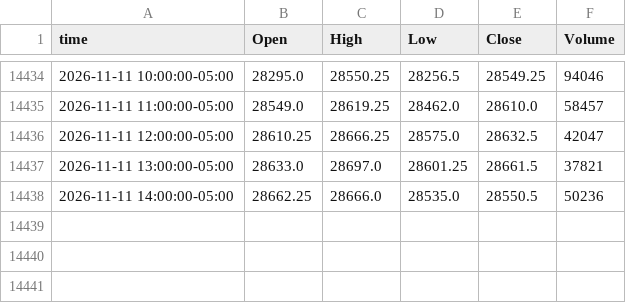
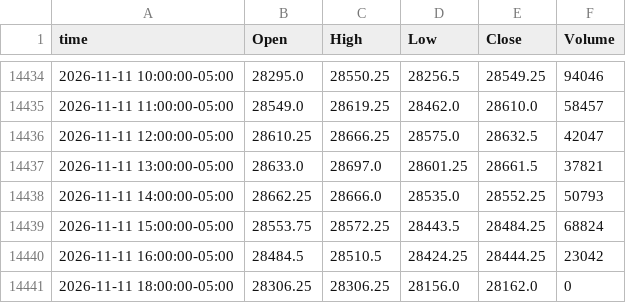
Before and after one commit to ductran1987/pharmd-bars, a CSV file: bars/NQ_1h.csv, drawn as a sheet; only a part is shown, gaps mark what is left out.

```diff
--- a/bars/NQ_1h.csv
+++ b/bars/NQ_1h.csv
@@ -14437,2 +14437,5 @@ time,Open,High,Low,Close,Volume
 2026-11-11 13:00:00-05:00,28633.0,28697.0,28601.25,28661.5,37821
-2026-11-11 14:00:00-05:00,28662.25,28666.0,28535.0,28550.5,50236
+2026-11-11 14:00:00-05:00,28662.25,28666.0,28535.0,28552.25,50793
+2026-11-11 15:00:00-05:00,28553.75,28572.25,28443.5,28484.25,68824
+2026-11-11 16:00:00-05:00,28484.5,28510.5,28424.25,28444.25,23042
+2026-11-11 18:00:00-05:00,28306.25,28306.25,28156.0,28162.0,0
```
Also changed, not shown: bars/ES_1h.csv, 2 other files.
